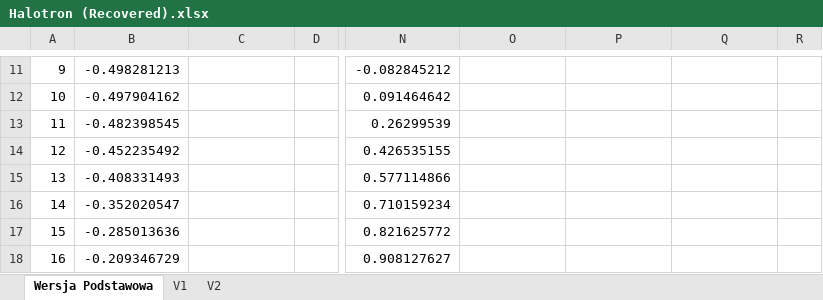
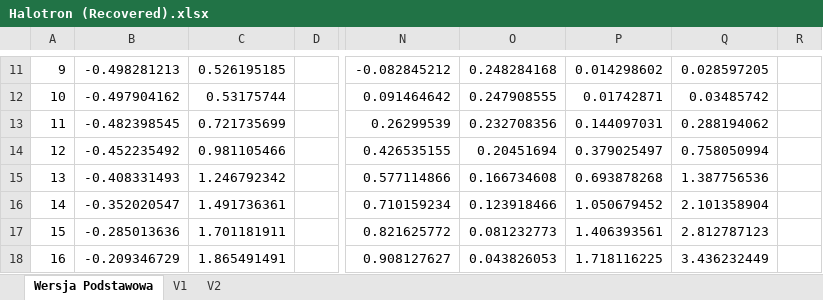
Before and after one commit to trunksBT/TempForSchool, an Excel workbook: Fizyka_Sprawka/Lab2_Cw57c/Halotron (Recovered).xlsx, sheet Wersja Podstawowa, drawn as a sheet; only a part is shown, gaps mark what is left out; values as stored, in another font and other column widths than the file's, no borders; charts and pictures not drawn; the diff covers the shown part only; the diff names each change by its address in the sheet, - before the commit and + after, or states it on an @@ line.

```diff
--- a/Fizyka_Sprawka/Lab2_Cw57c/Halotron (Recovered).xlsx (sheet Wersja Podstawowa)
+++ b/Fizyka_Sprawka/Lab2_Cw57c/Halotron (Recovered).xlsx (sheet Wersja Podstawowa)
-C11: (empty)
+C11: 0.526195185
-O11: (empty)
+O11: 0.248284168
-P11: (empty)
+P11: 0.014298602
-Q11: (empty)
+Q11: 0.028597205
-C12: (empty)
+C12: 0.53175744
-O12: (empty)
+O12: 0.247908555
-P12: (empty)
+P12: 0.01742871
-Q12: (empty)
+Q12: 0.03485742
-C13: (empty)
+C13: 0.721735699
-O13: (empty)
+O13: 0.232708356
-P13: (empty)
+P13: 0.144097031
-Q13: (empty)
+Q13: 0.288194062
-C14: (empty)
+C14: 0.981105466
-O14: (empty)
+O14: 0.20451694
-P14: (empty)
+P14: 0.379025497
-Q14: (empty)
+Q14: 0.758050994
-C15: (empty)
+C15: 1.246792342
-O15: (empty)
+O15: 0.166734608
-P15: (empty)
+P15: 0.693878268
-Q15: (empty)
+Q15: 1.387756536
-C16: (empty)
+C16: 1.491736361
-O16: (empty)
+O16: 0.123918466
-P16: (empty)
+P16: 1.050679452
-Q16: (empty)
+Q16: 2.101358904
-C17: (empty)
+C17: 1.701181911
-O17: (empty)
+O17: 0.081232773
-P17: (empty)
+P17: 1.406393561
-Q17: (empty)
+Q17: 2.812787123
-C18: (empty)
+C18: 1.865491491
-O18: (empty)
+O18: 0.043826053
-P18: (empty)
+P18: 1.718116225
-Q18: (empty)
+Q18: 3.436232449
```
Also changed, not shown: 112 edited cells elsewhere in this sheet, charts or pictures, 1 other file.
